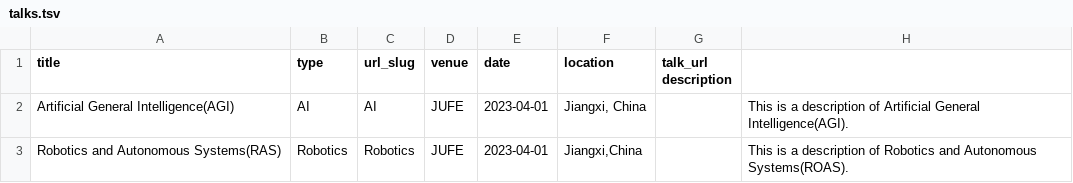
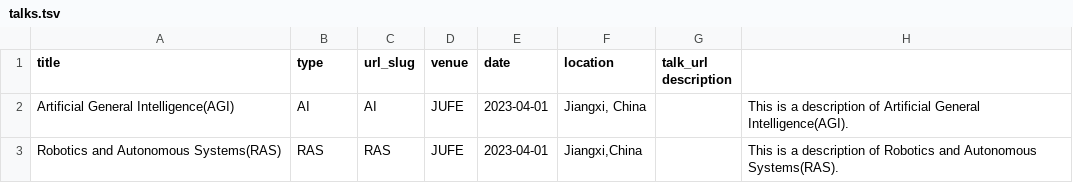
Before and after one commit to wellhaomin/wellhaomin.github.io, a TSV file: markdown_generator/talks.tsv, drawn as a sheet.

```diff
--- a/markdown_generator/talks.tsv
+++ b/markdown_generator/talks.tsv
@@ -2,2 +2,2 @@ title	type	url_slug	venue	date	location	talk_url    description
 Artificial General Intelligence(AGI)	AI	AI	JUFE	2023-04-01	Jiangxi, China		This is a description of Artificial General Intelligence(AGI).
-Robotics and Autonomous Systems(RAS)	Robotics	Robotics	JUFE	2023-04-01	Jiangxi,China		This is a description of Robotics and Autonomous Systems(ROAS).
+Robotics and Autonomous Systems(RAS)	RAS	RAS	JUFE	2023-04-01	Jiangxi,China		This is a description of Robotics and Autonomous Systems(RAS).
```
Also changed, not shown: 2 other files.
